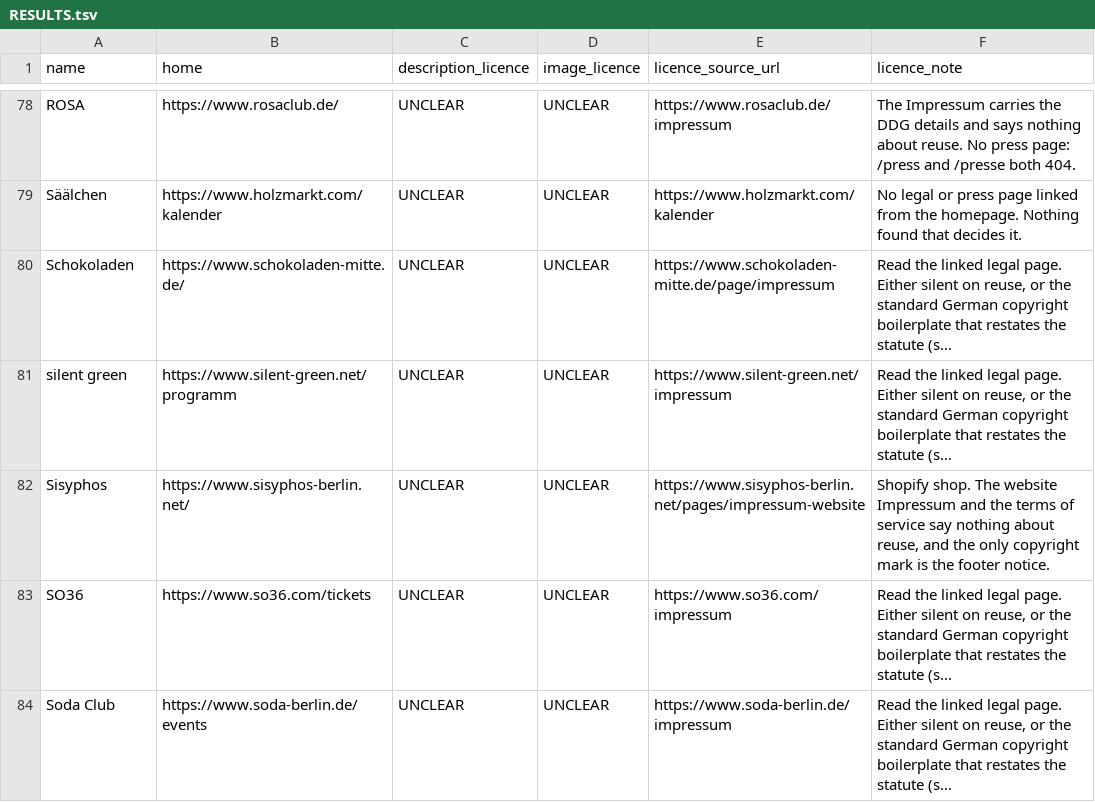
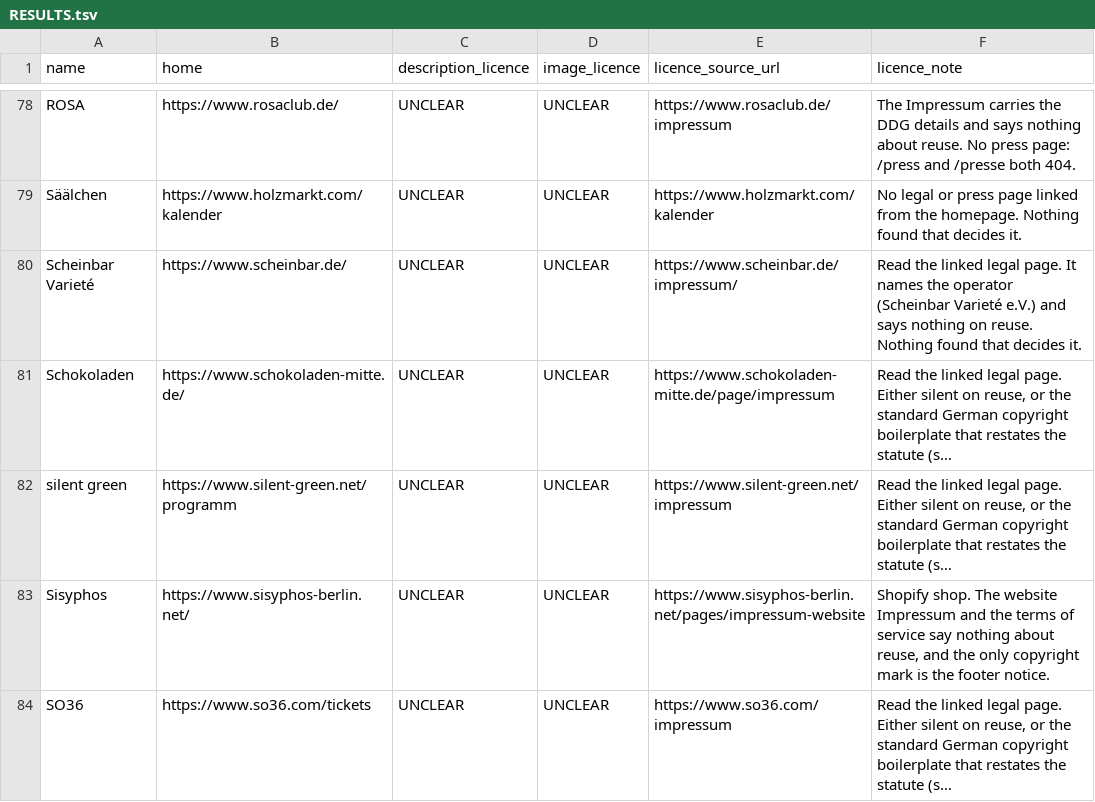
Before and after one commit to enorm-labs/event-junkie, a TSV file: docs/licence-review/RESULTS.tsv, drawn as a sheet; only a part is shown, gaps mark what is left out; the shorter side is filled out with more unchanged rows; long unchanged cells end in …; the diff names each change by its address in the sheet, - before the commit and + after, or states it on an @@ line.

```diff
--- a/docs/licence-review/RESULTS.tsv
+++ b/docs/licence-review/RESULTS.tsv
+row 80: Scheinbar Varieté | https://www.scheinbar.de/ | UNCLEAR | UNCLEAR | https://www.scheinbar.de/impressum/ | Read the linked legal page. It names the operator (Scheinbar Varieté e.V.) and says nothing on reuse. Nothing found that decides it.
```
Also changed, not shown: 12 other files.
